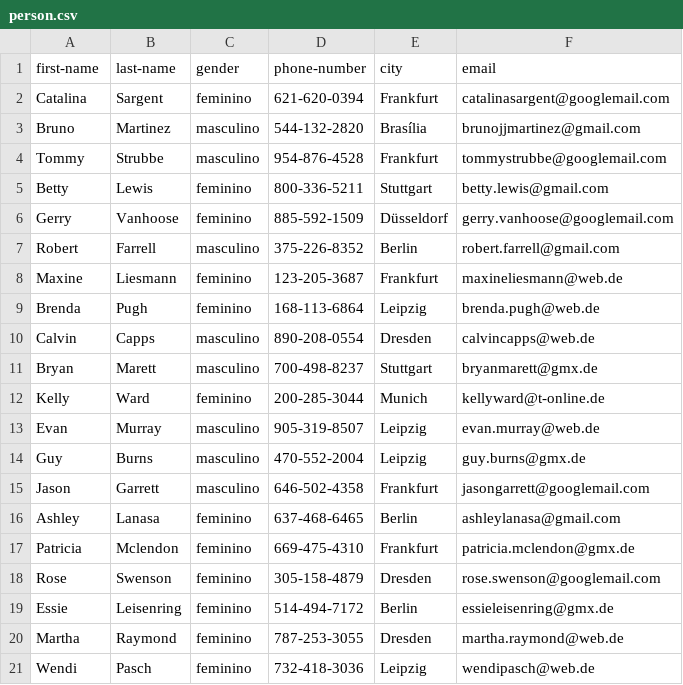
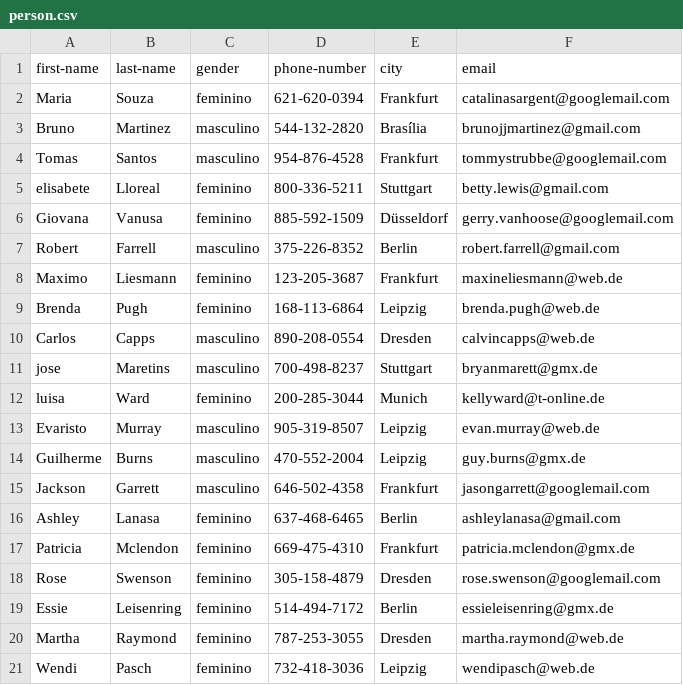
Before and after one commit to BrunoMRTZ/tutorial-knowledge-base, a CSV file: knowledge_base/data/person.csv, drawn as a sheet.

Commit message:
Update person.csv

```diff
--- a/knowledge_base/data/person.csv
+++ b/knowledge_base/data/person.csv
@@ -1,16 +1,16 @@
 first-name,last-name,gender,phone-number,city,email
-Catalina,Sargent,feminino,621-620-0394,Frankfurt,catalinasargent@googlemail.com
+Maria,Souza,feminino,621-620-0394,Frankfurt,catalinasargent@googlemail.com
 Bruno,Martinez,masculino,544-132-2820,Brasília,brunojjmartinez@gmail.com
-Tommy,Strubbe,masculino,954-876-4528,Frankfurt,tommystrubbe@googlemail.com
-Betty,Lewis,feminino,800-336-5211,Stuttgart,betty.lewis@gmail.com
-Gerry,Vanhoose,feminino,885-592-1509,Düsseldorf,gerry.vanhoose@googlemail.com
+Tomas,Santos,masculino,954-876-4528,Frankfurt,tommystrubbe@googlemail.com
+elisabete,Lloreal,feminino,800-336-5211,Stuttgart,betty.lewis@gmail.com
+Giovana,Vanusa,feminino,885-592-1509,Düsseldorf,gerry.vanhoose@googlemail.com
 Robert,Farrell,masculino,375-226-8352,Berlin,robert.farrell@gmail.com
-Maxine,Liesmann,feminino,123-205-3687,Frankfurt,maxineliesmann@web.de
+Maximo,Liesmann,feminino,123-205-3687,Frankfurt,maxineliesmann@web.de
 Brenda,Pugh,feminino,168-113-6864,Leipzig,brenda.pugh@web.de
-Calvin,Capps,masculino,890-208-0554,Dresden,calvincapps@web.de
-Bryan,Marett,masculino,700-498-8237,Stuttgart,bryanmarett@gmx.de
-Kelly,Ward,feminino,200-285-3044,Munich,kellyward@t-online.de
-Evan,Murray,masculino,905-319-8507,Leipzig,evan.murray@web.de
-Guy,Burns,masculino,470-552-2004,Leipzig,guy.burns@gmx.de
-Jason,Garrett,masculino,646-502-4358,Frankfurt,jasongarrett@googlemail.com
+Carlos,Capps,masculino,890-208-0554,Dresden,calvincapps@web.de
+jose,Maretins,masculino,700-498-8237,Stuttgart,bryanmarett@gmx.de
+luisa,Ward,feminino,200-285-3044,Munich,kellyward@t-online.de
+Evaristo,Murray,masculino,905-319-8507,Leipzig,evan.murray@web.de
+Guilherme,Burns,masculino,470-552-2004,Leipzig,guy.burns@gmx.de
+Jackson,Garrett,masculino,646-502-4358,Frankfurt,jasongarrett@googlemail.com
 Ashley,Lanasa,feminino,637-468-6465,Berlin,ashleylanasa@gmail.com
```
